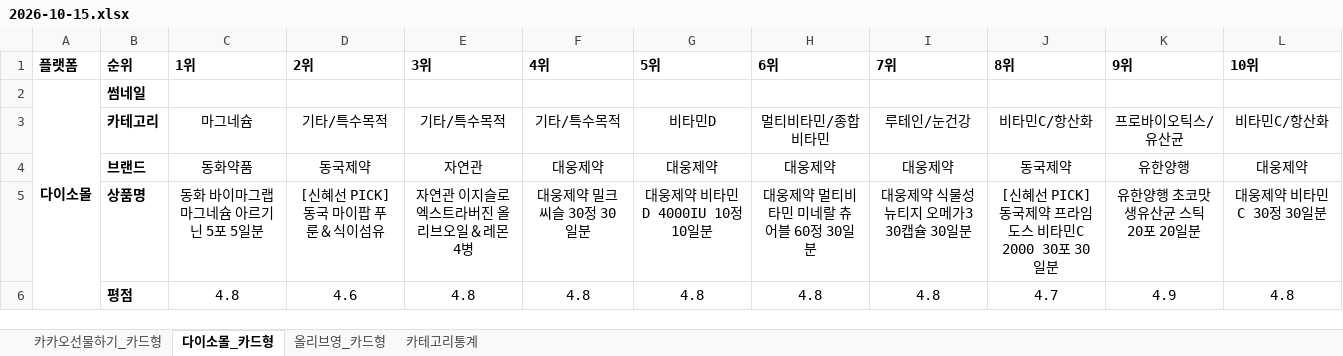
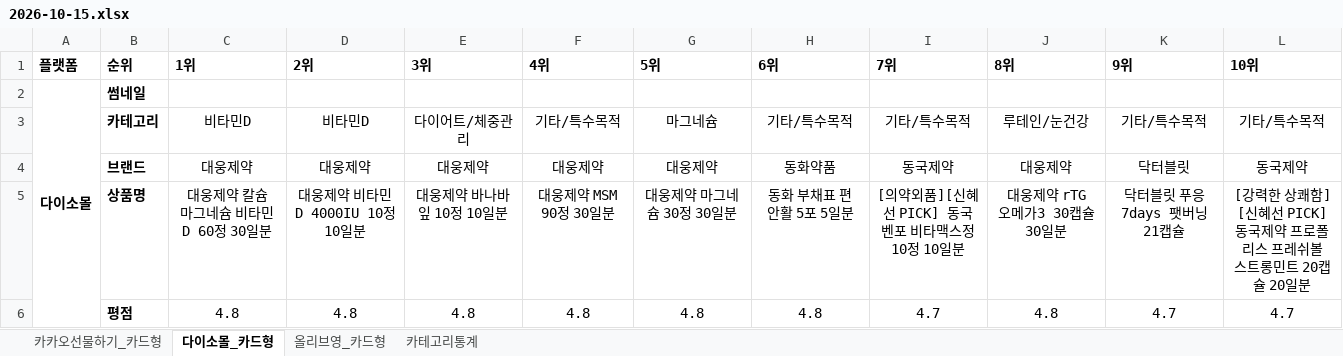
Before and after one commit to primexx98-sudo/online-mall-ranking, an Excel workbook: data/daily/2026-10/2026-10-15.xlsx, sheet 다이소몰_카드형, drawn as a sheet; only a part is shown; values as stored, in another font and other column widths than the file's, no borders; charts and pictures not drawn; the diff covers the shown part only; the diff names each change by its address in the sheet, - before the commit and + after, or states it on an @@ line.

```diff
--- a/data/daily/2026-10/2026-10-15.xlsx (sheet 다이소몰_카드형)
+++ b/data/daily/2026-10/2026-10-15.xlsx (sheet 다이소몰_카드형)
-C3 (1위): 마그네슘
+C3 (1위): 비타민D
-D3 (2위): 기타/특수목적
+D3 (2위): 비타민D
-E3 (3위): 기타/특수목적
+E3 (3위): 다이어트/체중관리
-G3 (5위): 비타민D
+G3 (5위): 마그네슘
-H3 (6위): 멀티비타민/종합비타민
+H3 (6위): 기타/특수목적
-I3 (7위): 루테인/눈건강
+I3 (7위): 기타/특수목적
-J3 (8위): 비타민C/항산화
+J3 (8위): 루테인/눈건강
-K3 (9위): 프로바이오틱스/유산균
+K3 (9위): 기타/특수목적
-L3 (10위): 비타민C/항산화
+L3 (10위): 기타/특수목적
-C4 (1위): 동화약품
+C4 (1위): 대웅제약
-D4 (2위): 동국제약
+D4 (2위): 대웅제약
-E4 (3위): 자연관
+E4 (3위): 대웅제약
-H4 (6위): 대웅제약
+H4 (6위): 동화약품
-I4 (7위): 대웅제약
+I4 (7위): 동국제약
-J4 (8위): 동국제약
+J4 (8위): 대웅제약
-K4 (9위): 유한양행
+K4 (9위): 닥터블릿
-L4 (10위): 대웅제약
+L4 (10위): 동국제약
-C5 (1위): 동화 바이마그랩 마그네슘 아르기닌 5포 5일분
+C5 (1위): 대웅제약 칼슘 마그네슘 비타민D 60정 30일분
-D5 (2위): [신혜선 PICK] 동국 마이팝 푸룬＆식이섬유
+D5 (2위): 대웅제약 비타민D 4000IU 10정 10일분
-E5 (3위): 자연관 이지슬로 엑스트라버진 올리브오일＆레몬 4병
+E5 (3위): 대웅제약 바나바잎 10정 10일분
-F5 (4위): 대웅제약 밀크씨슬 30정 30일분
+F5 (4위): 대웅제약 MSM 90정 30일분
-G5 (5위): 대웅제약 비타민D 4000IU 10정 10일분
+G5 (5위): 대웅제약 마그네슘 30정 30일분
-H5 (6위): 대웅제약 멀티비타민 미네랄 츄어블 60정 30일분
+H5 (6위): 동화 부채표 편안활 5포 5일분
-I5 (7위): 대웅제약 식물성 뉴티지 오메가3 30캡슐 30일분
+I5 (7위): [의약외품][신혜선 PICK] 동국 벤포 비타맥스정 10정 10일분
-J5 (8위): [신혜선 PICK] 동국제약 프라임도스 비타민C 2000 30포 30일분
+J5 (8위): 대웅제약 rTG 오메가3 30캡슐 30일분
-K5 (9위): 유한양행 초코맛 생유산균 스틱 20포 20일분
+K5 (9위): 닥터블릿 푸응 7days 팻버닝 21캡슐
-L5 (10위): 대웅제약 비타민C 30정 30일분
+L5 (10위): [강력한 상쾌함] [신혜선 PICK] 동국제약 프로폴리스 프레쉬볼 스트롱민트 20캡슐 20일분
-D6 (2위): 4.6
+D6 (2위): 4.8
-I6 (7위): 4.8
+I6 (7위): 4.7
-J6 (8위): 4.7
+J6 (8위): 4.8
-K6 (9위): 4.9
+K6 (9위): 4.7
-L6 (10위): 4.8
+L6 (10위): 4.7
```
Also changed, not shown: 35 edited cells elsewhere in this sheet, sheet 카카오선물하기_카드형, sheet 올리브영_카드형, sheet 카테고리통계, charts or pictures.
